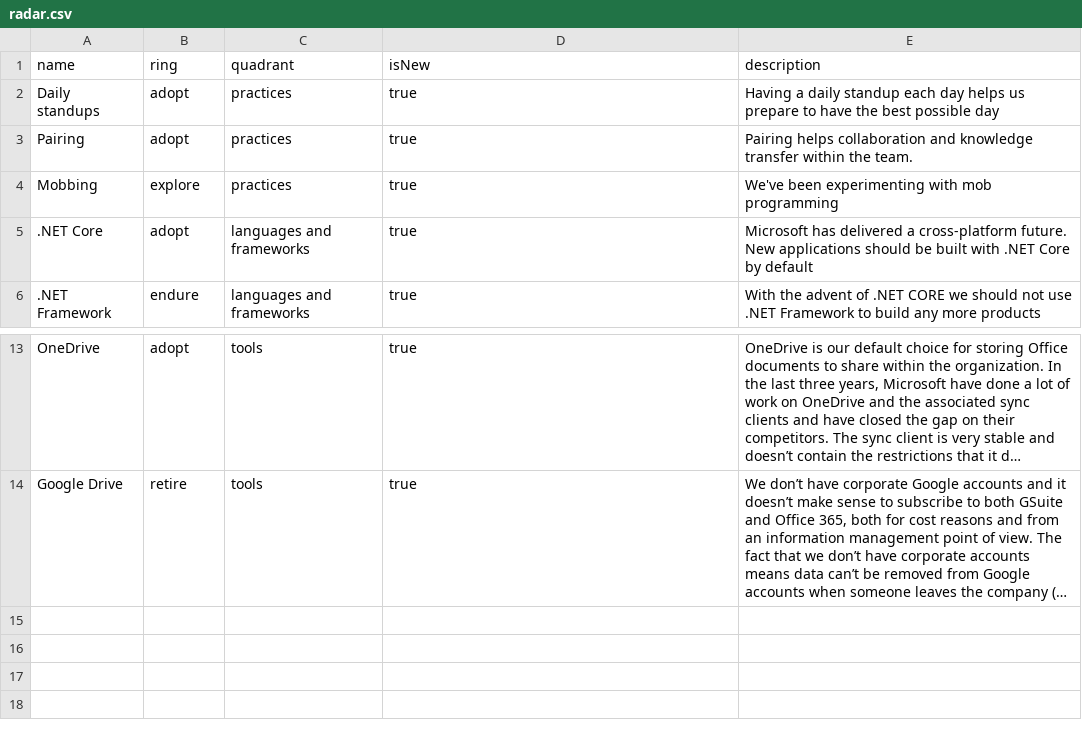
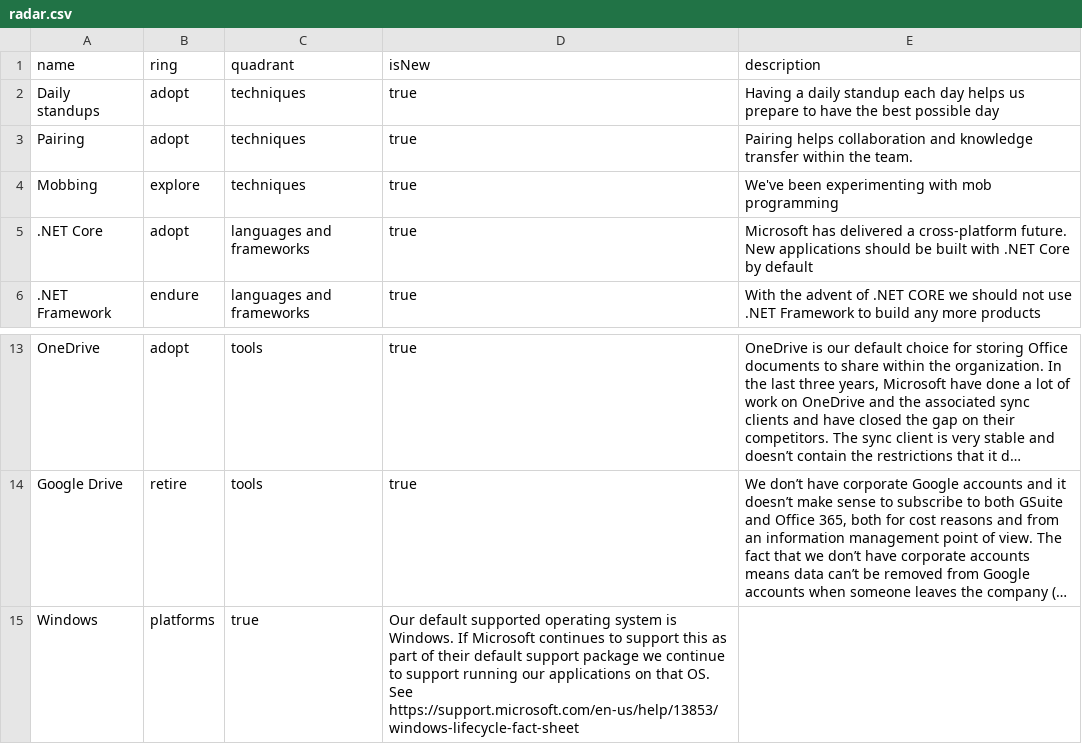
Before and after one commit to red-gate/Tech-Radar, a CSV file: radar.csv, drawn as a sheet; only a part is shown, gaps mark what is left out; long unchanged cells end in …; the diff names each change by its address in the sheet, - before the commit and + after, or states it on an @@ line.

Commit message:
Tidy up quadrants to reflect readme.

```diff
--- a/radar.csv
+++ b/radar.csv
-C2:C4 (quadrant): practices
+C2:C4 (quadrant): techniques
+row 15: Windows | platforms | true | Our default supported operating system is Windows. If Microsoft continues to support this as part of their default support package we continue to support running our applications on that OS. See https://support.microsoft.com/en-us/help/13853/windows-lifecycle-fact-sheet
```
